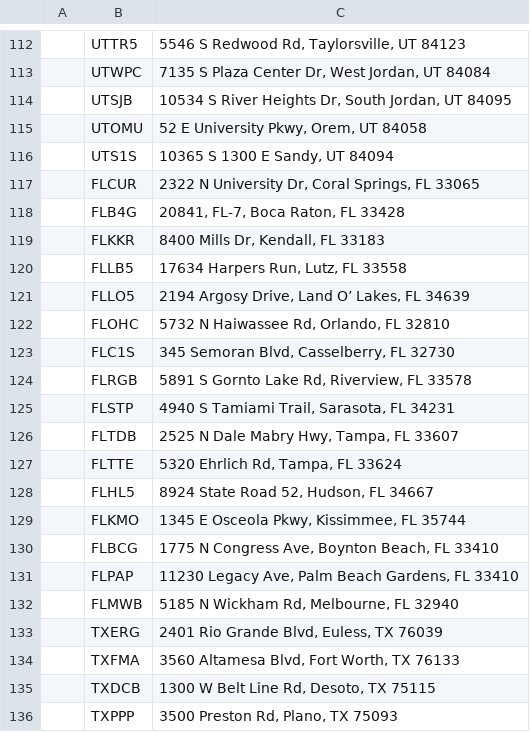
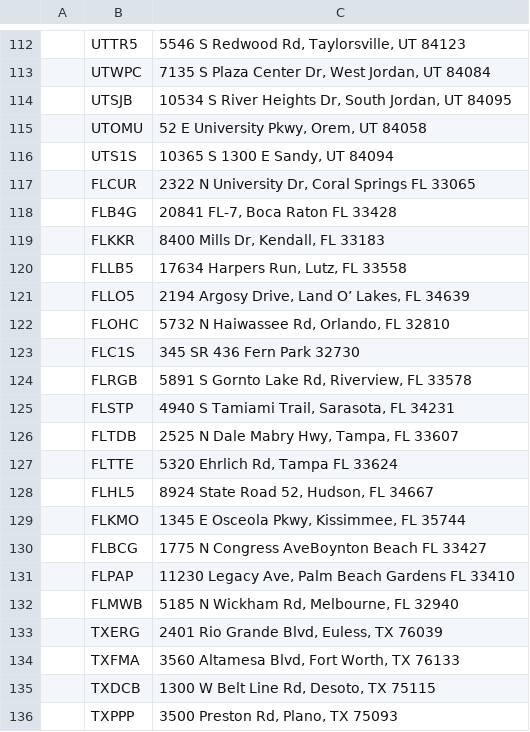
Before and after one commit to guankong888/order_automation, a CSV file: NEW Master Location Sheet.csv, drawn as a sheet; only a part is shown, gaps mark what is left out.

Commit message:
Update NEW Master Location Sheet.csv

```diff
--- a/NEW Master Location Sheet.csv
+++ b/NEW Master Location Sheet.csv
@@ -116,4 +116,4 @@
 ,UTS1S,"10365 S 1300 E Sandy, UT 84094",
-,FLCUR,"2322 N University Dr, Coral Springs, FL 33065",
-,FLB4G,"20841, FL-7, Boca Raton, FL 33428",
+,FLCUR,"2322 N University Dr, Coral Springs FL 33065",
+,FLB4G,"20841 FL-7, Boca Raton FL 33428",
 ,FLKKR,"8400 Mills Dr, Kendall, FL 33183",
@@ -122,3 +122,3 @@
 ,FLOHC,"5732 N Haiwassee Rd, Orlando, FL 32810",
-,FLC1S,"345 Semoran Blvd, Casselberry, FL 32730",
+,FLC1S,"345 SR 436 Fern Park 32730",
 ,FLRGB,"5891 S Gornto Lake Rd, Riverview, FL 33578",
@@ -126,7 +126,7 @@
 ,FLTDB,"2525 N Dale Mabry Hwy, Tampa, FL 33607",
-,FLTTE,"5320 Ehrlich Rd, Tampa, FL 33624",
+,FLTTE,"5320 Ehrlich Rd, Tampa FL 33624",
 ,FLHL5,"8924 State Road 52, Hudson, FL 34667",
 ,FLKMO,"1345 E Osceola Pkwy, Kissimmee, FL 35744",
-,FLBCG,"1775 N Congress Ave, Boynton Beach, FL 33410",
-,FLPAP,"11230 Legacy Ave, Palm Beach Gardens, FL 33410",
+,FLBCG,"1775 N Congress AveBoynton Beach FL 33427",
+,FLPAP,"11230 Legacy Ave, Palm Beach Gardens FL 33410",
 ,FLMWB,"5185 N Wickham Rd, Melbourne, FL 32940",
```
